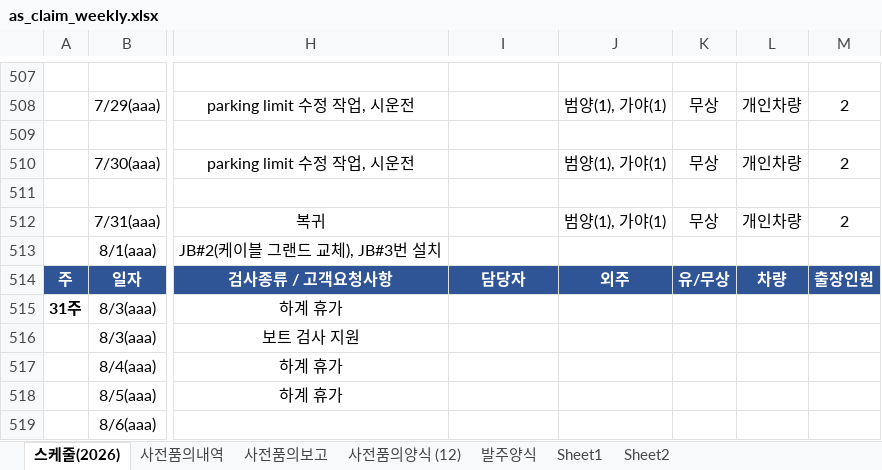
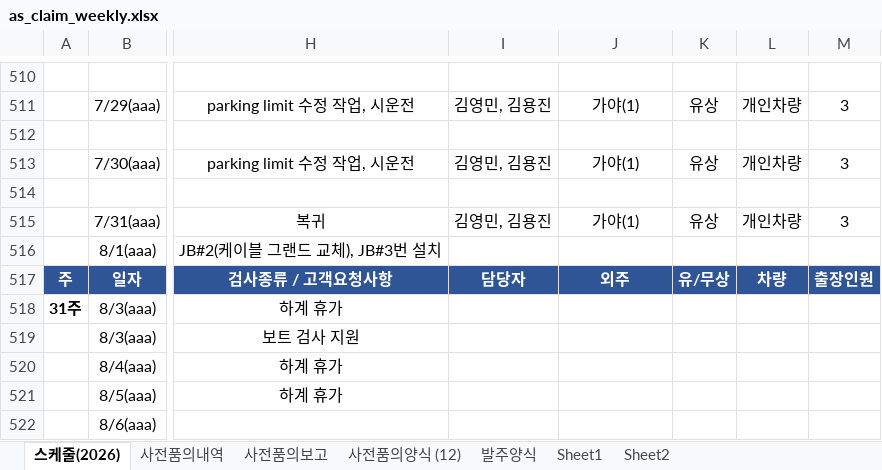
Before and after one commit to andaiga-create/weekly-schedule, an Excel workbook: as_claim_weekly.xlsx, sheet 스케줄(2026), drawn as a sheet; only a part is shown, gaps mark what is left out; values as stored, in another font and other column widths than the file's, no borders; table styles not drawn; addresses are those after the commit; the diff covers the shown part only; the diff names each change by its address in the sheet, - before the commit and + after, or states it on an @@ line.

```diff
--- a/as_claim_weekly.xlsx (sheet 스케줄(2026))
+++ b/as_claim_weekly.xlsx (sheet 스케줄(2026))
-I511: (empty)
+I511: 김영민, 김용진
-J511: 범양(1), 가야(1)
+J511: 가야(1)
-K511: 무상
+K511: 유상
-M511: 2
+M511: 3
-I513: (empty)
+I513: 김영민, 김용진
-J513: 범양(1), 가야(1)
+J513: 가야(1)
-K513: 무상
+K513: 유상
-M513: 2
+M513: 3
-I515: (empty)
+I515: 김영민, 김용진
-J515: 범양(1), 가야(1)
+J515: 가야(1)
-K515: 무상
+K515: 유상
-M515: 2
+M515: 3
```
Also changed, not shown: 4 added rows, 1 removed row, 48 edited cells and cell formats elsewhere in this sheet.
